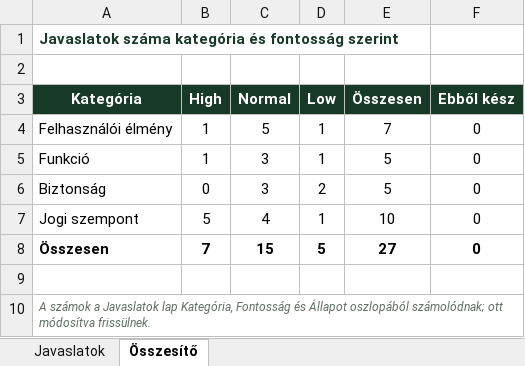
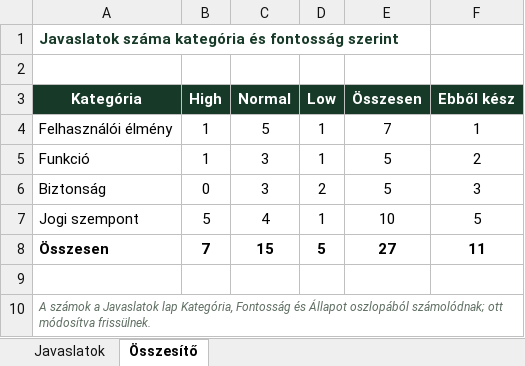
Before and after one commit to kissm1985/Gardenplanner, an Excel workbook: docs/review/Gardenly-atvilagitas.xlsx, sheet Összesítő, drawn as a sheet; values as stored, in another font and other column widths than the file's, no borders; the diff names each change by its address in the sheet, - before the commit and + after, or states it on an @@ line.

```diff
--- a/docs/review/Gardenly-atvilagitas.xlsx (sheet Összesítő)
+++ b/docs/review/Gardenly-atvilagitas.xlsx (sheet Összesítő)
-F4 (Ebből kész): 0
+F4 (Ebből kész): 1
-F5 (Ebből kész): 0
+F5 (Ebből kész): 2
-F6 (Ebből kész): 0
+F6 (Ebből kész): 3
-F7 (Ebből kész): 0
+F7 (Ebből kész): 5
-F8 (Ebből kész): 0
+F8 (Ebből kész): 11
```
Also changed, not shown: sheet Javaslatok.
